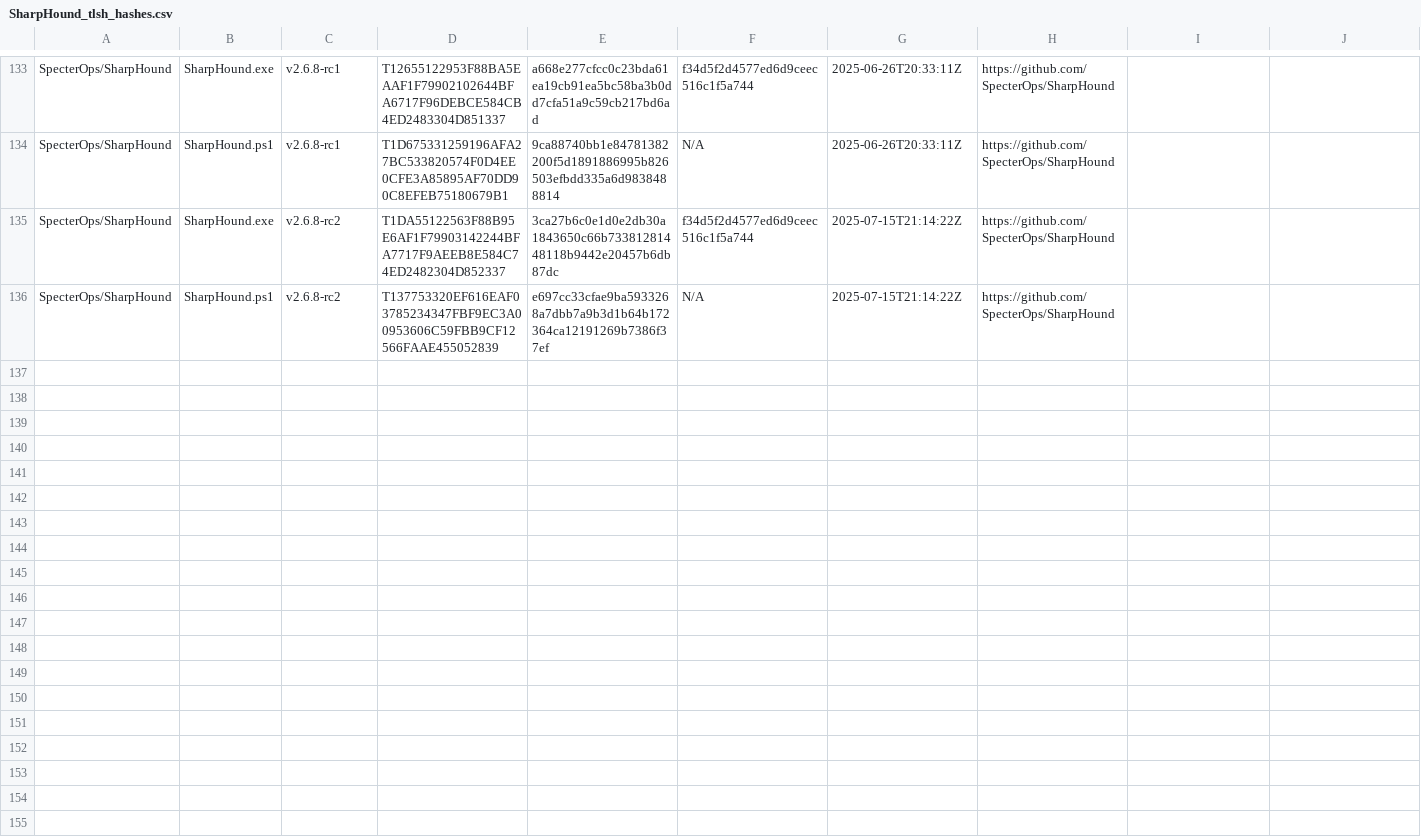
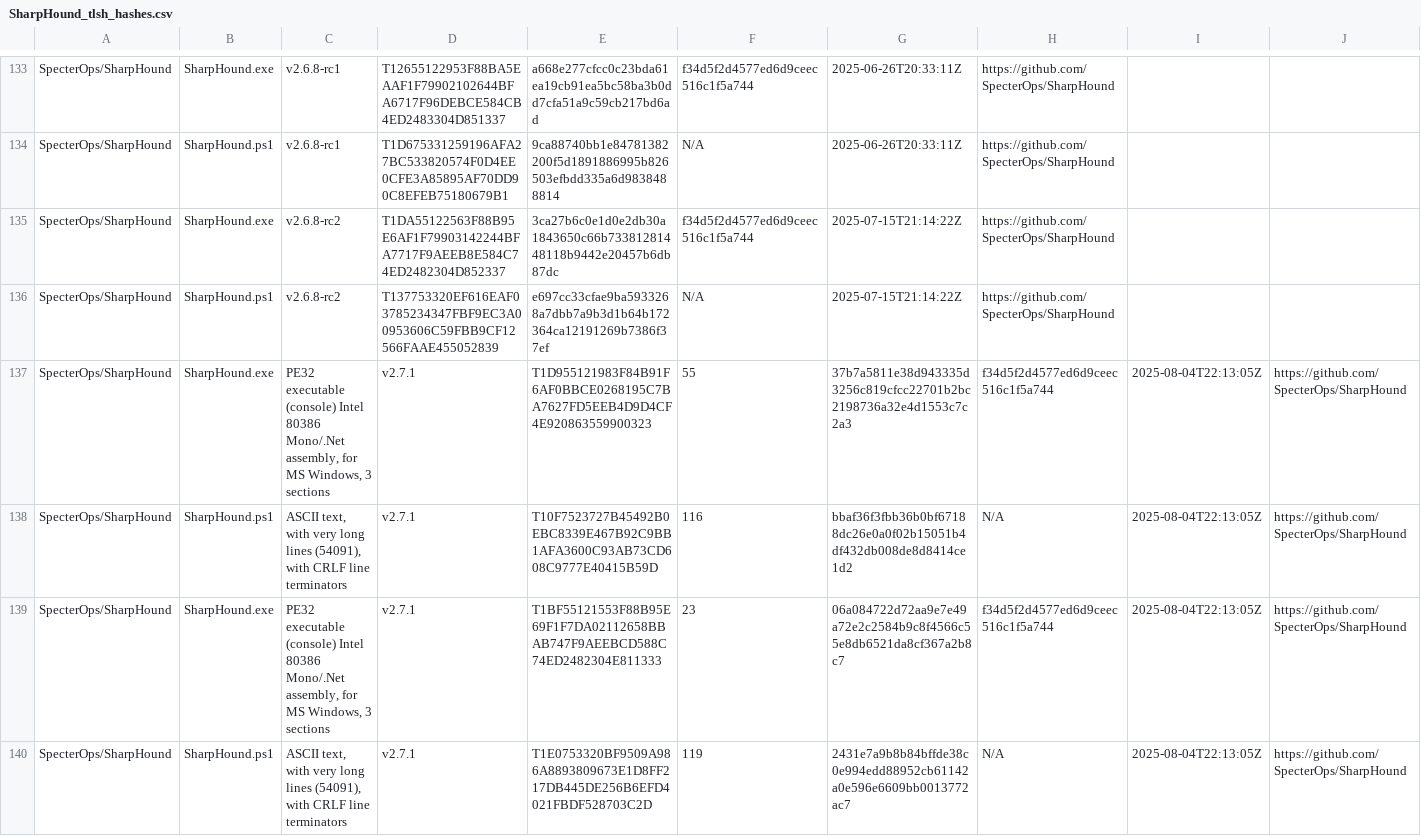
Before and after one commit to Magonia-Research/CelesTLSH-Hashes, a CSV file: SharpHound/SharpHound_tlsh_hashes.csv, drawn as a sheet; only a part is shown, gaps mark what is left out; the diff covers the shown part only; the diff names each change by its address in the sheet, - before the commit and + after, or states it on an @@ line.

```diff
--- a/SharpHound/SharpHound_tlsh_hashes.csv
+++ b/SharpHound/SharpHound_tlsh_hashes.csv
+row 137: SpecterOps/SharpHound | SharpHound.exe | PE32 executable (console) Intel 80386 Mono/.Net assembly, for MS Windows, 3 sections | v2.7.1 | T1D955121983F84B91F6AF0BBCE0268195C7BA7627FD5EEB4D9D4CF4E920863559900323 | 55 | 37b7a5811e38d943335d3256c819cfcc22701b2bc2198736a32e4d1553c7c2a3 | f34d5f2d4577ed6d9ceec516c1f5a744 | 2025-08-04T22:13:05Z | https://github.com/SpecterOps/SharpHound
+row 138: SpecterOps/SharpHound | SharpHound.ps1 | ASCII text, with very long lines (54091), with CRLF line terminators | v2.7.1 | T10F7523727B45492B0EBC8339E467B92C9BB1AFA3600C93AB73CD608C9777E40415B59D | 116 | bbaf36f3fbb36b0bf67188dc26e0a0f02b15051b4df432db008de8d8414ce1d2 | N/A | 2025-08-04T22:13:05Z | https://github.com/SpecterOps/SharpHound
+row 139: SpecterOps/SharpHound | SharpHound.exe | PE32 executable (console) Intel 80386 Mono/.Net assembly, for MS Windows, 3 sections | v2.7.1 | T1BF55121553F88B95E69F1F7DA02112658BBAB747F9AEEBCD588C74ED2482304E811333 | 23 | 06a084722d72aa9e7e49a72e2c2584b9c8f4566c55e8db6521da8cf367a2b8c7 | f34d5f2d4577ed6d9ceec516c1f5a744 | 2025-08-04T22:13:05Z | https://github.com/SpecterOps/SharpHound
+row 140: SpecterOps/SharpHound | SharpHound.ps1 | ASCII text, with very long lines (54091), with CRLF line terminators | v2.7.1 | T1E0753320BF9509A986A8893809673E1D8FF217DB445DE256B6EFD4021FBDF528703C2D | 119 | 2431e7a9b8b84bffde38c0e994edd88952cb61142a0e596e6609bb0013772ac7 | N/A | 2025-08-04T22:13:05Z | https://github.com/SpecterOps/SharpHound
```
Also changed, not shown: 5 added rows and 1 removed row elsewhere in this file.
